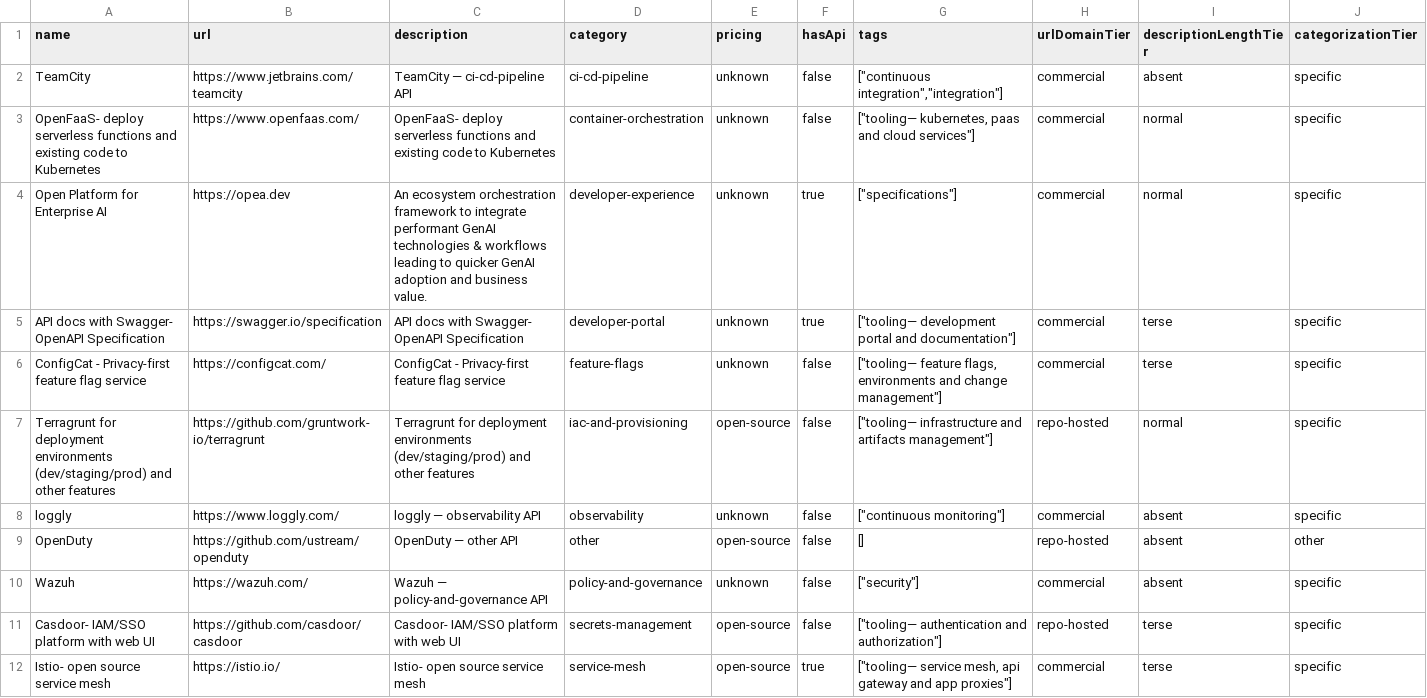
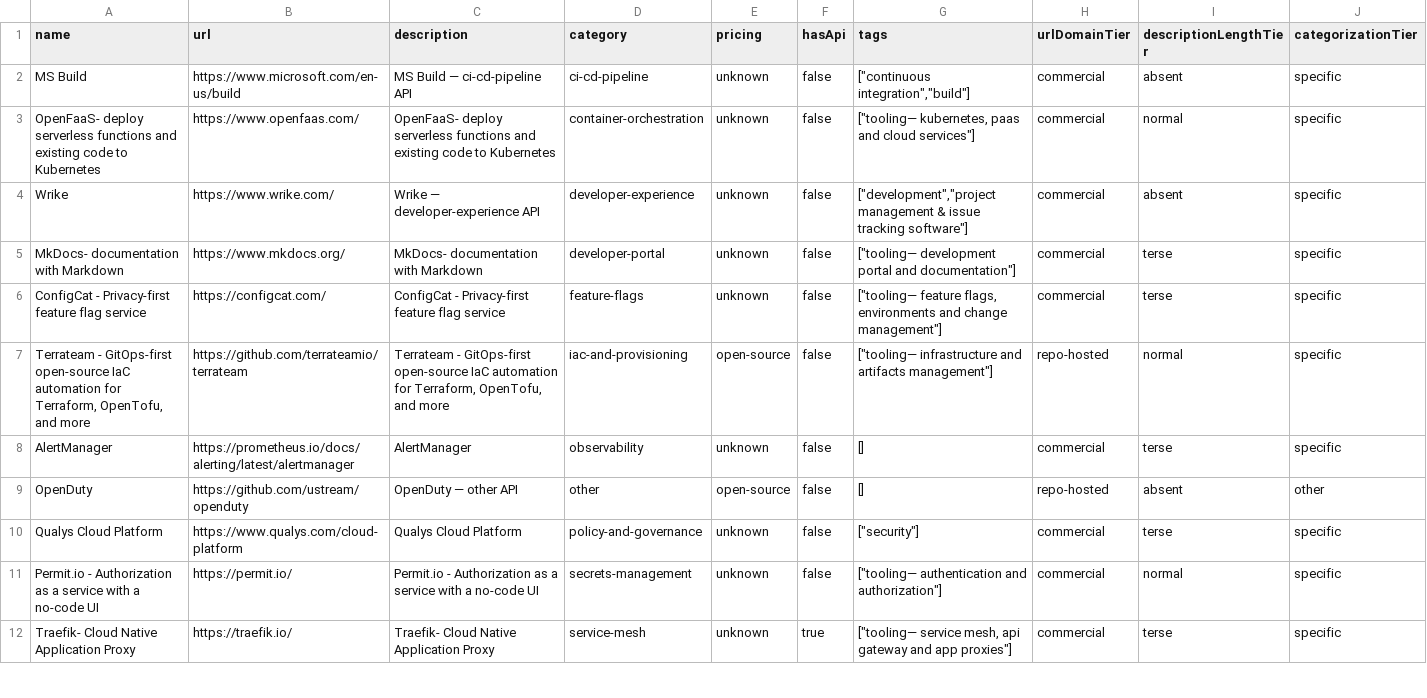
Before and after one commit to futdevpro/niche-datasets-free, a CSV file: platform-engineering-sample.csv, drawn as a sheet; only a part is shown; the diff covers the shown part only.

Commit message:
refresh: platform-engineering 3-day (0 churn, 397 total)

```diff
--- a/platform-engineering-sample.csv
+++ b/platform-engineering-sample.csv
@@ -1,12 +1,12 @@
 name,url,description,category,pricing,hasApi,tags,urlDomainTier,descriptionLengthTier,categorizationTier
-TeamCity,https://www.jetbrains.com/teamcity,TeamCity — ci-cd-pipeline API,ci-cd-pipeline,unknown,false,"[""continuous integration"",""integration""]",commercial,absent,specific
+MS Build,https://www.microsoft.com/en-us/build,MS Build — ci-cd-pipeline API,ci-cd-pipeline,unknown,false,"[""continuous integration"",""build""]",commercial,absent,specific
 OpenFaaS- deploy serverless functions and existing code to Kubernetes,https://www.openfaas.com/,OpenFaaS- deploy serverless functions and existing code to Kubernetes,container-orchestration,unknown,false,"[""tooling— kubernetes, paas and cloud services""]",commercial,normal,specific
-Open Platform for Enterprise AI,https://opea.dev,An ecosystem orchestration framework to integrate performant GenAI technologies & workflows leading to quicker GenAI adoption and business value.,developer-experience,unknown,true,"[""specifications""]",commercial,normal,specific
-API docs with Swagger- OpenAPI Specification,https://swagger.io/specification,API docs with Swagger- OpenAPI Specification,developer-portal,unknown,true,"[""tooling— development portal and documentation""]",commercial,terse,specific
+Wrike,https://www.wrike.com/,Wrike — developer-experience API,developer-experience,unknown,false,"[""development"",""project management & issue tracking software""]",commercial,absent,specific
+MkDocs- documentation with Markdown,https://www.mkdocs.org/,MkDocs- documentation with Markdown,developer-portal,unknown,false,"[""tooling— development portal and documentation""]",commercial,terse,specific
 ConfigCat - Privacy-first feature flag service,https://configcat.com/,ConfigCat - Privacy-first feature flag service,feature-flags,unknown,false,"[""tooling— feature flags, environments and change management""]",commercial,terse,specific
-Terragrunt for deployment environments (dev/staging/prod) and other features,https://github.com/gruntwork-io/terragrunt,Terragrunt for deployment environments (dev/staging/prod) and other features,iac-and-provisioning,open-source,false,"[""tooling— infrastructure and artifacts management""]",repo-hosted,normal,specific
-loggly,https://www.loggly.com/,loggly — observability API,observability,unknown,false,"[""continuous monitoring""]",commercial,absent,specific
+"Terrateam - GitOps-first open-source IaC automation for Terraform, OpenTofu, and more",https://github.com/terrateamio/terrateam,"Terrateam - GitOps-first open-source IaC automation for Terraform, OpenTofu, and more",iac-and-provisioning,open-source,false,"[""tooling— infrastructure and artifacts management""]",repo-hosted,normal,specific
+AlertManager,https://prometheus.io/docs/alerting/latest/alertmanager,AlertManager,observability,unknown,false,[],commercial,terse,specific
 OpenDuty,https://github.com/ustream/openduty,OpenDuty — other API,other,open-source,false,[],repo-hosted,absent,other
-Wazuh,https://wazuh.com/,Wazuh — policy-and-governance API,policy-and-governance,unknown,false,"[""security""]",commercial,absent,specific
-Casdoor- IAM/SSO platform with web UI,https://github.com/casdoor/casdoor,Casdoor- IAM/SSO platform with web UI,secrets-management,open-source,false,"[""tooling— authentication and authorization""]",repo-hosted,terse,specific
-Istio- open source service mesh,https://istio.io/,Istio- open source service mesh,service-mesh,open-source,true,"[""tooling— service mesh, api gateway and app proxies""]",commercial,terse,specific
+Qualys Cloud Platform,https://www.qualys.com/cloud-platform,Qualys Cloud Platform,policy-and-governance,unknown,false,"[""security""]",commercial,terse,specific
+Permit.io - Authorization as a service with a no-code UI,https://permit.io/,Permit.io - Authorization as a service with a no-code UI,secrets-management,unknown,false,"[""tooling— authentication and authorization""]",commercial,normal,specific
+Traefik- Cloud Native Application Proxy,https://traefik.io/,Traefik- Cloud Native Application Proxy,service-mesh,unknown,true,"[""tooling— service mesh, api gateway and app proxies""]",commercial,terse,specific
```
Also changed, not shown: 1 added row, 1 removed row and 37 edited cells elsewhere in this file, 5 other files.
